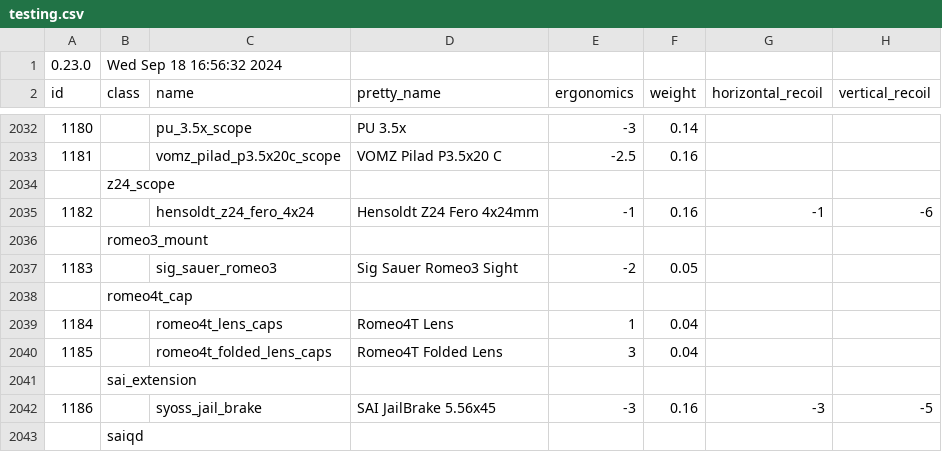
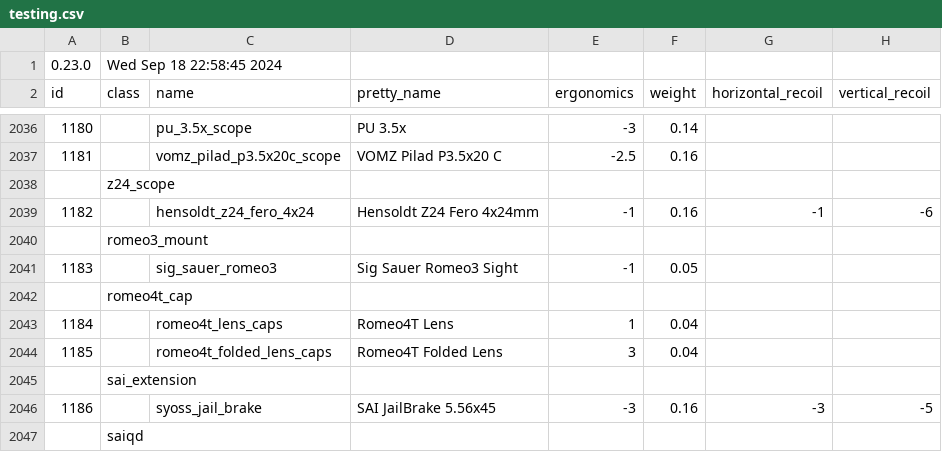
Before and after one commit to refact0r/deadline-balancing, a CSV file: testing.csv, drawn as a sheet; only a part is shown, gaps mark what is left out; addresses are those after the commit; the diff covers the shown part only; the diff names each change by its address in the sheet, - before the commit and + after, or states it on an @@ line.

```diff
--- a/testing.csv
+++ b/testing.csv
-B1 (class): Wed Sep 18 16:56:32 2024
+B1 (class): Wed Sep 18 22:58:45 2024
-E2041 (ergonomics): -2
+E2041 (ergonomics): -1
```
Also changed, not shown: 7 added rows, 3 removed rows and 30 edited cells elsewhere in this file, balancing.csv, 2 other files.
